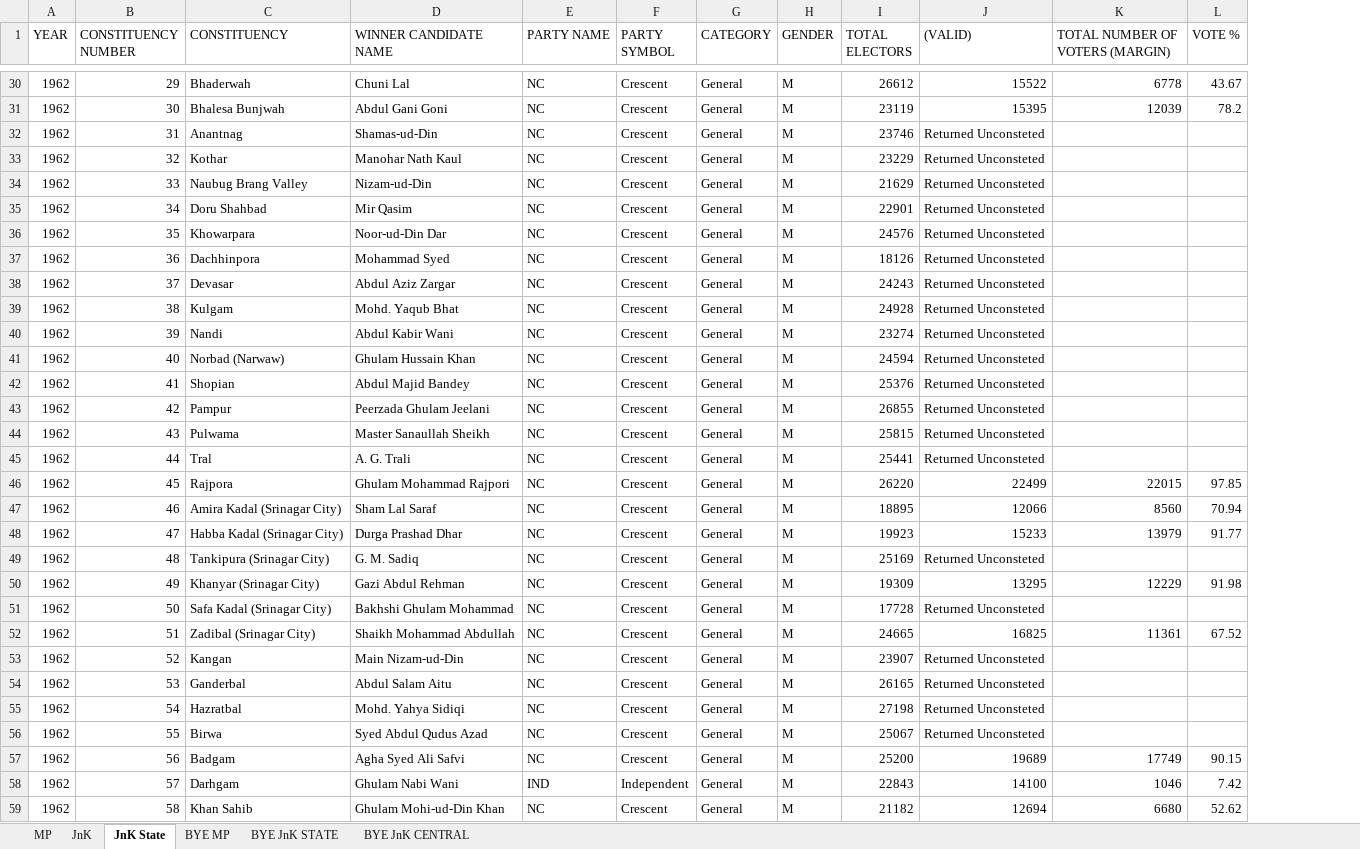
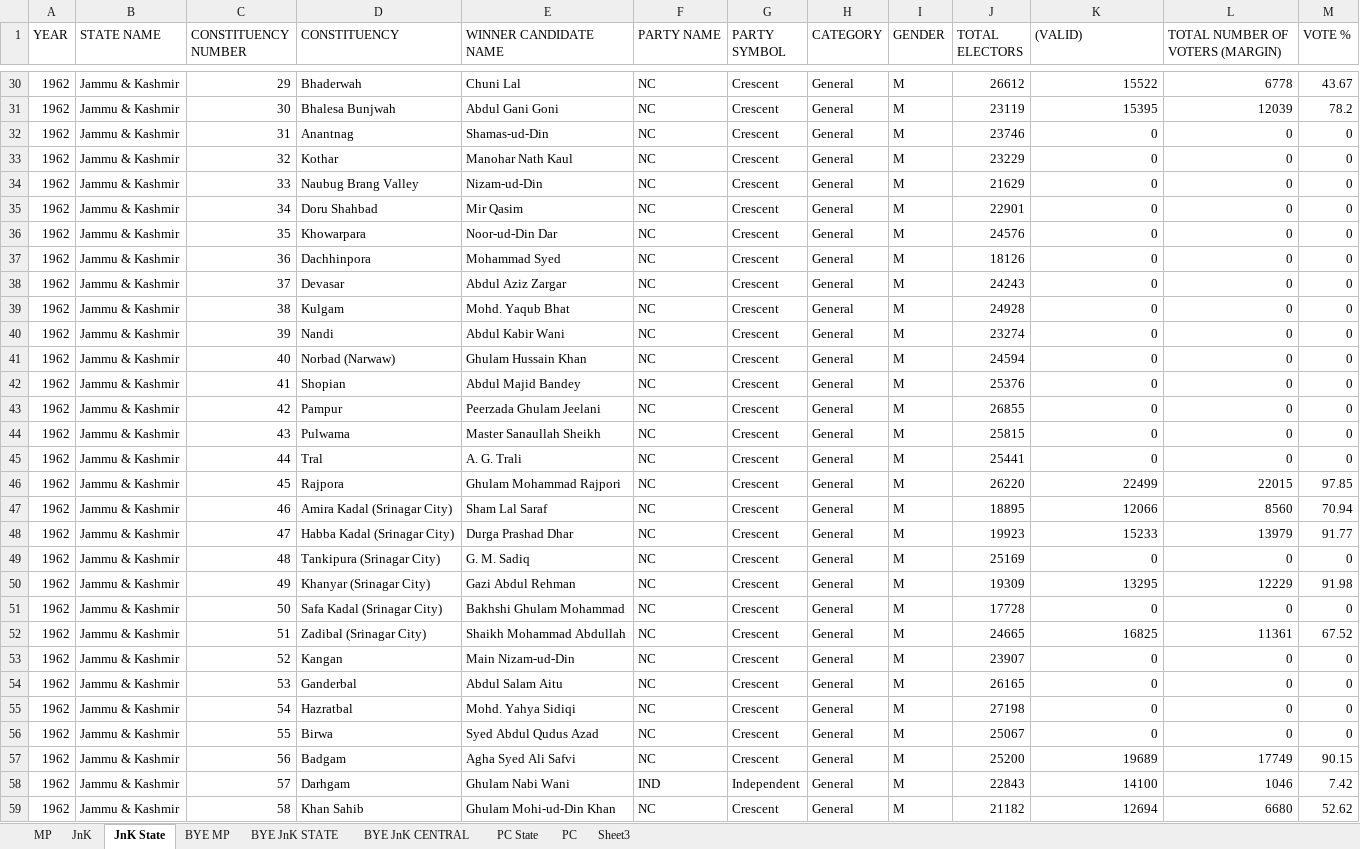
Before and after one commit to Sady46/Election-Data-Visualization, an Excel workbook: Data Collection.xlsx, sheet JnK State, drawn as a sheet; only a part is shown, gaps mark what is left out; values as stored, in another font and other column widths than the file's, no borders; addresses are those after the commit; the diff covers the shown part only; the diff names each change by its address in the sheet, - before the commit and + after, or states it on an @@ line.

```diff
--- a/Data Collection.xlsx (sheet JnK State)
+++ b/Data Collection.xlsx (sheet JnK State)
+sheet tab: PC State
+sheet tab: PC
+sheet tab: Sheet3
+column B (STATE NAME), rows 30-59: all Jammu & Kashmir
-K32:K45 ((VALID)): Returned Unconsteted
+K32:K45 ((VALID)): 0
-L32:L45 (TOTAL NUMBER OF VOTERS (MARGIN)): (empty)
+L32:L45 (TOTAL NUMBER OF VOTERS (MARGIN)): 0
-M32:M45 (VOTE %): (empty)
+M32:M45 (VOTE %): 0
-K49 ((VALID)): Returned Unconsteted
+K49 ((VALID)): 0
-L49 (TOTAL NUMBER OF VOTERS (MARGIN)): (empty)
+L49 (TOTAL NUMBER OF VOTERS (MARGIN)): 0
-M49 (VOTE %): (empty)
+M49 (VOTE %): 0
-K51 ((VALID)): Returned Unconsteted
+K51 ((VALID)): 0
-L51 (TOTAL NUMBER OF VOTERS (MARGIN)): (empty)
+L51 (TOTAL NUMBER OF VOTERS (MARGIN)): 0
-M51 (VOTE %): (empty)
+M51 (VOTE %): 0
-K53:K56 ((VALID)): Returned Unconsteted
+K53:K56 ((VALID)): 0
-L53:L56 (TOTAL NUMBER OF VOTERS (MARGIN)): (empty)
+L53:L56 (TOTAL NUMBER OF VOTERS (MARGIN)): 0
-M53:M56 (VOTE %): (empty)
+M53:M56 (VOTE %): 0
```
Also changed, not shown: 132 edited cells elsewhere in this sheet, sheet MP, sheet JnK, sheet BYE JnK CENTRAL, sheet BYE MP, sheet BYE JnK STATE, formulas that keep their value.
